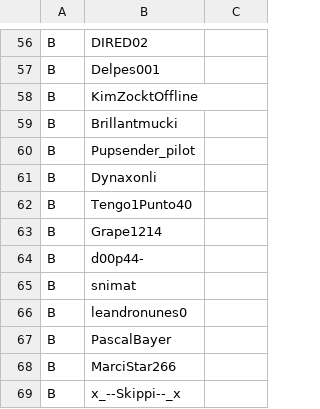
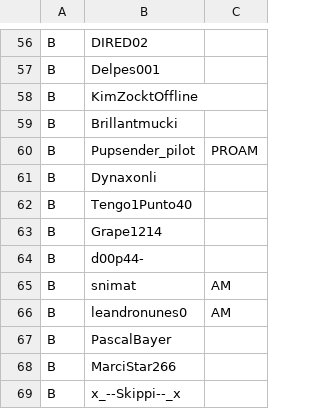
Before and after one commit to snipem/rrl_results, a CSV file: einteilung.csv, drawn as a sheet; only a part is shown, gaps mark what is left out; the diff names each change by its address in the sheet, - before the commit and + after, or states it on an @@ line.

Commit message:
Add classes

```diff
--- a/einteilung.csv
+++ b/einteilung.csv
-C60: (empty)
+C60: PROAM
-C65:C66: (empty)
+C65:C66: AM
```
